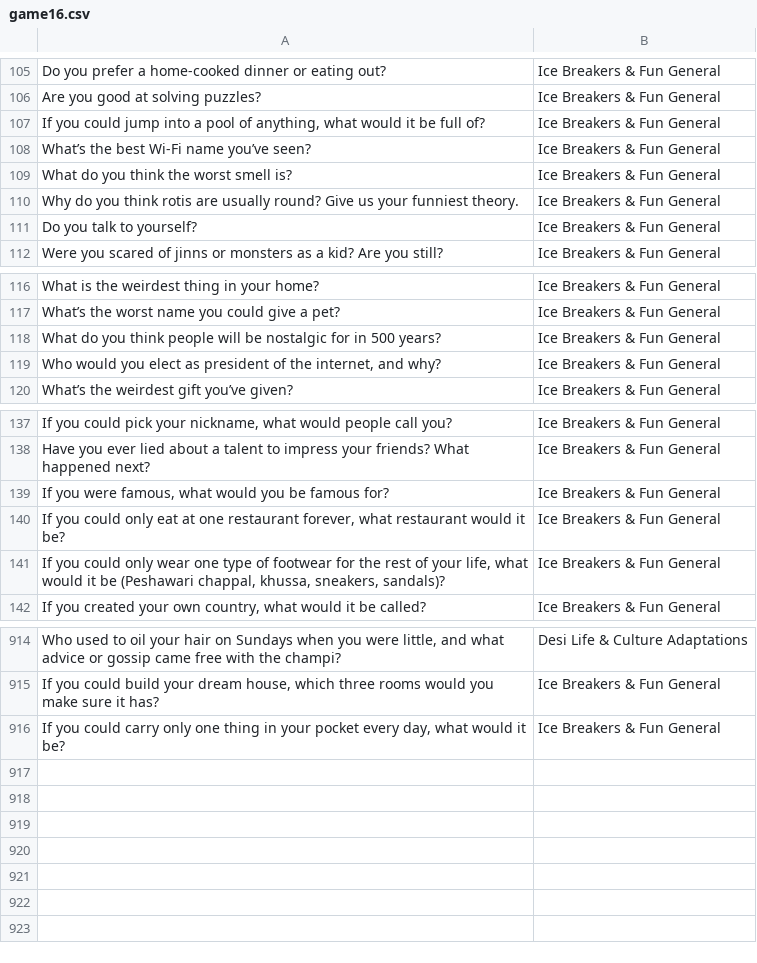
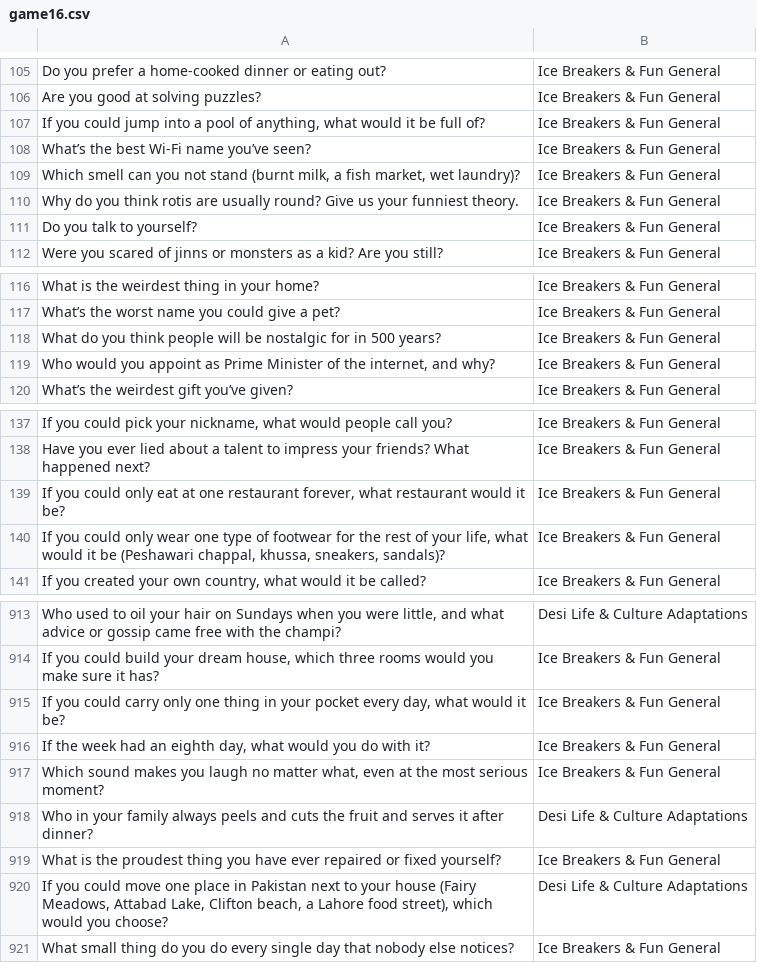
Before and after one commit to theshabab/jorbox, a CSV file: data/seed/data/game16.csv, drawn as a sheet; only a part is shown, gaps mark what is left out; removed rows and columns are numbered as before the commit, all else as after; the diff names each change by its address in the sheet, - before the commit and + after, or states it on an @@ line.

```diff
--- a/data/seed/data/game16.csv
+++ b/data/seed/data/game16.csv
-A109: What do you think the worst smell is?
+A109: Which smell can you not stand (burnt milk, a fish market, wet laundry)?
-A119: …would you elect as president of the…
+A119: …would you appoint as Prime Minister of the…
-row 139: If you were famous, what would you be famous for? | Ice Breakers & Fun General
+row 916: If the week had an eighth day, what would you do with it? | Ice Breakers & Fun General
+row 917: Which sound makes you laugh no matter what, even at the most serious moment? | Ice Breakers & Fun General
+row 918: Who in your family always peels and cuts the fruit and serves it after dinner? | Desi Life & Culture Adaptations
+row 919: What is the proudest thing you have ever repaired or fixed yourself? | Ice Breakers & Fun General
+row 920: If you could move one place in Pakistan next to your house (Fairy Meadows, Attabad Lake, Clifton beach, a Lahore food street), which would you choose? | Desi Life & Culture Adaptations
+row 921: What small thing do you do every single day that nobody else notices? | Ice Breakers & Fun General
```
Also changed, not shown: data/seed/data/game10.csv, data/seed/data/game13.csv, 5 other files.
